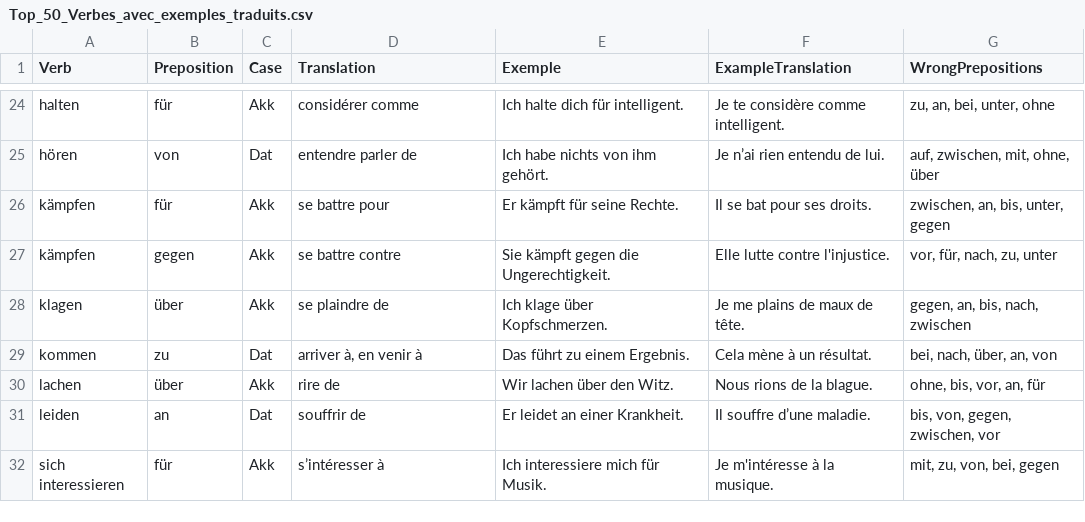
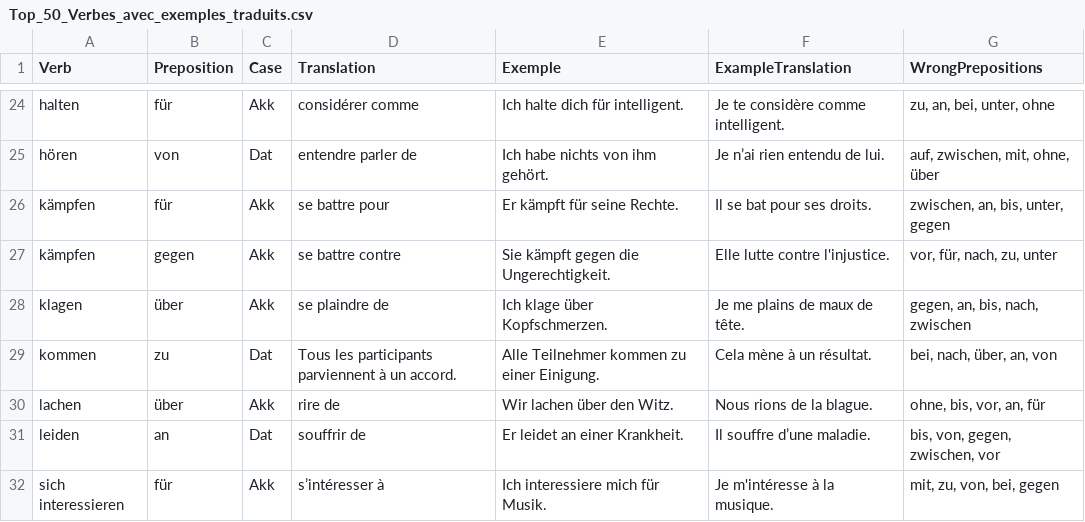
Before and after one commit to yannickstorm/Language-App, a CSV file: public/Top_50_Verbes_avec_exemples_traduits.csv, drawn as a sheet; only a part is shown, gaps mark what is left out.

```diff
--- a/public/Top_50_Verbes_avec_exemples_traduits.csv
+++ b/public/Top_50_Verbes_avec_exemples_traduits.csv
@@ -28,3 +28,3 @@ kämpfen,gegen,Akk,se battre contre,Sie kämpft gegen die Ungerechtigkeit.,Elle
 klagen,über,Akk,se plaindre de,Ich klage über Kopfschmerzen.,Je me plains de maux de tête.,"gegen, an, bis, nach, zwischen"
-kommen,zu,Dat,"arriver à, en venir à",Das führt zu einem Ergebnis.,Cela mène à un résultat.,"bei, nach, über, an, von"
+kommen,zu,Dat,Tous les participants parviennent à un accord.,Alle Teilnehmer kommen zu einer Einigung.,Cela mène à un résultat.,"bei, nach, über, an, von"
 lachen,über,Akk,rire de,Wir lachen über den Witz.,Nous rions de la blague.,"ohne, bis, vor, an, für"
```
Also changed, not shown: 3 other files.
